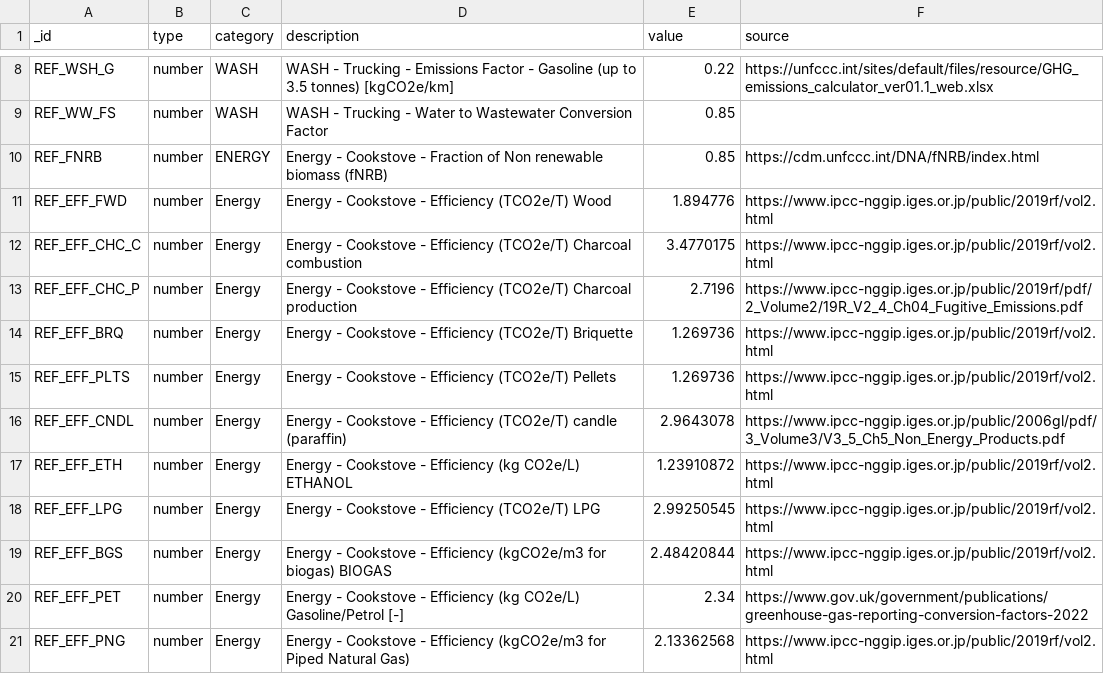
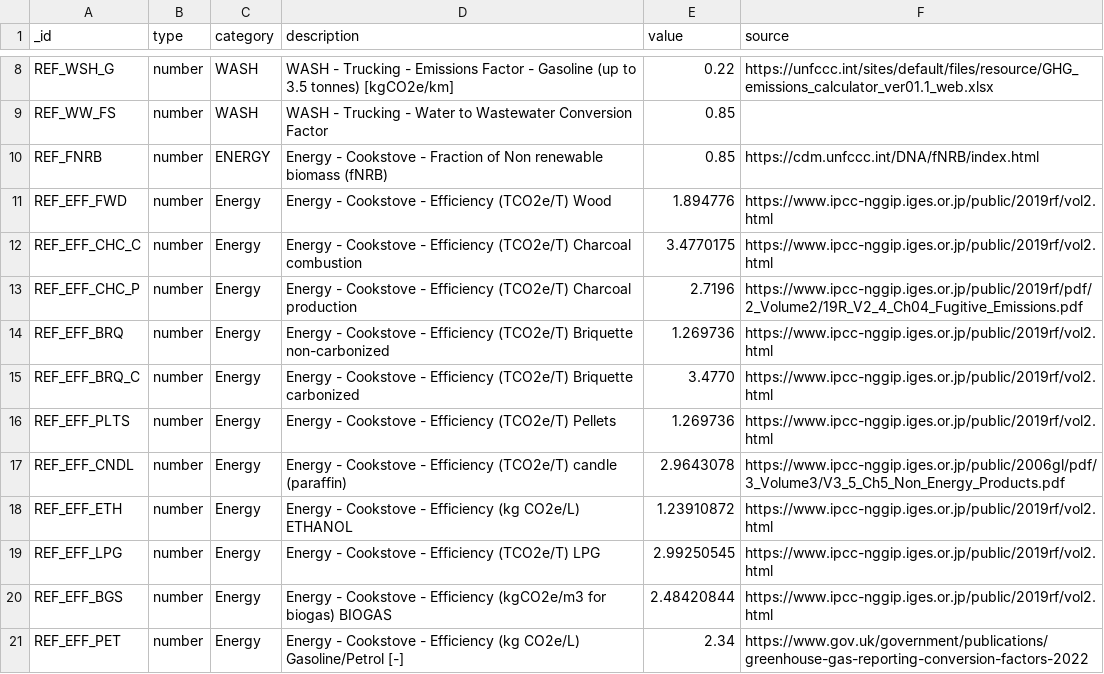
Before and after one commit to EPFL-ENAC/unhcr-geneva-tech-hub-app, a CSV file: couchdb-setup/rawdata/ghg_reference.csv, drawn as a sheet; only a part is shown, gaps mark what is left out; the shorter side is filled out with more unchanged rows.

```diff
--- a/couchdb-setup/rawdata/ghg_reference.csv
+++ b/couchdb-setup/rawdata/ghg_reference.csv
@@ -13,3 +13,4 @@ REF_EFF_CHC_C,number,Energy,Energy - Cookstove - Efficiency (TCO2e/T) Charcoal c
 REF_EFF_CHC_P,number,Energy,Energy - Cookstove - Efficiency (TCO2e/T) Charcoal production,2.7196,https://www.ipcc-nggip.iges.or.jp/public/2019rf/pdf/2_Volume2/19R_V2_4_Ch04_Fugitive_Emissions.pdf
-REF_EFF_BRQ,number,Energy,Energy - Cookstove - Efficiency (TCO2e/T) Briquette,1.269736,https://www.ipcc-nggip.iges.or.jp/public/2019rf/vol2.html
+REF_EFF_BRQ,number,Energy,Energy - Cookstove - Efficiency (TCO2e/T) Briquette non-carbonized,1.269736,https://www.ipcc-nggip.iges.or.jp/public/2019rf/vol2.html
+REF_EFF_BRQ_C,number,Energy,Energy - Cookstove - Efficiency (TCO2e/T) Briquette carbonized,3.4770,https://www.ipcc-nggip.iges.or.jp/public/2019rf/vol2.html
 REF_EFF_PLTS,number,Energy,Energy - Cookstove - Efficiency (TCO2e/T) Pellets,1.269736,https://www.ipcc-nggip.iges.or.jp/public/2019rf/vol2.html
```
Also changed, not shown: 9 other files.
